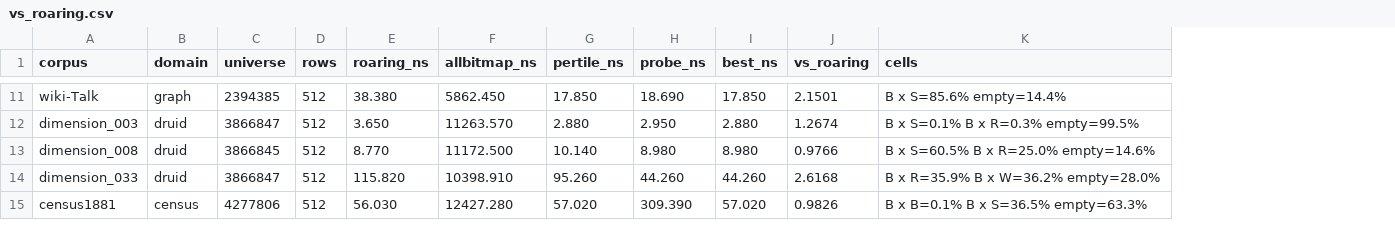
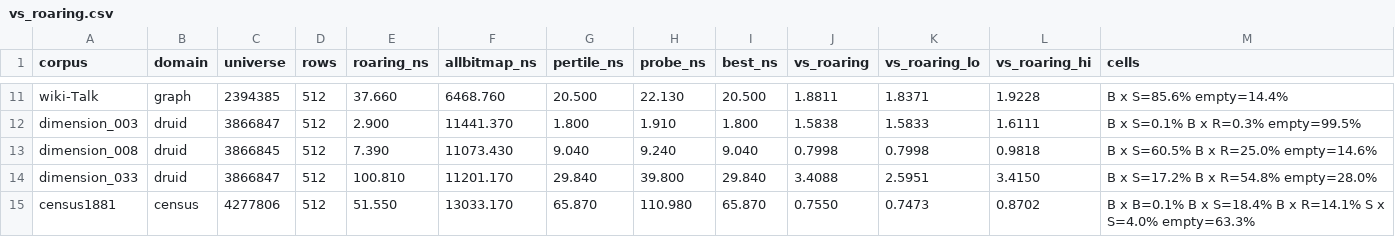
Before and after one commit to mklarqvist/StormBitmaps-internal, a CSV file: results/vs_roaring.csv, drawn as a sheet; only a part is shown, gaps mark what is left out; addresses are those after the commit; the diff covers the shown part only; the diff names each change by its address in the sheet, - before the commit and + after, or states it on an @@ line.

```diff
--- a/results/vs_roaring.csv
+++ b/results/vs_roaring.csv
+column K (vs_roaring_lo), rows 11-15: 1.8371 | 1.5833 | 0.7998 | 2.5951 | 0.7473
+column L (vs_roaring_hi), rows 11-15: 1.9228 | 1.6111 | 0.9818 | 3.4150 | 0.8702
-E11 (roaring_ns): 38.380
+E11 (roaring_ns): 37.660
-F11 (allbitmap_ns): 5862.450
+F11 (allbitmap_ns): 6468.760
-G11 (pertile_ns): 17.850
+G11 (pertile_ns): 20.500
-H11 (probe_ns): 18.690
+H11 (probe_ns): 22.130
-I11 (best_ns): 17.850
+I11 (best_ns): 20.500
-J11 (vs_roaring): 2.1501
+J11 (vs_roaring): 1.8811
-E12 (roaring_ns): 3.650
+E12 (roaring_ns): 2.900
-F12 (allbitmap_ns): 11263.570
+F12 (allbitmap_ns): 11441.370
-G12 (pertile_ns): 2.880
+G12 (pertile_ns): 1.800
-H12 (probe_ns): 2.950
+H12 (probe_ns): 1.910
-I12 (best_ns): 2.880
+I12 (best_ns): 1.800
-J12 (vs_roaring): 1.2674
+J12 (vs_roaring): 1.5838
-E13 (roaring_ns): 8.770
+E13 (roaring_ns): 7.390
-F13 (allbitmap_ns): 11172.500
+F13 (allbitmap_ns): 11073.430
-G13 (pertile_ns): 10.140
+G13 (pertile_ns): 9.040
-H13 (probe_ns): 8.980
+H13 (probe_ns): 9.240
-I13 (best_ns): 8.980
+I13 (best_ns): 9.040
-J13 (vs_roaring): 0.9766
+J13 (vs_roaring): 0.7998
-E14 (roaring_ns): 115.820
+E14 (roaring_ns): 100.810
-F14 (allbitmap_ns): 10398.910
+F14 (allbitmap_ns): 11201.170
-G14 (pertile_ns): 95.260
+G14 (pertile_ns): 29.840
-H14 (probe_ns): 44.260
+H14 (probe_ns): 39.800
-I14 (best_ns): 44.260
+I14 (best_ns): 29.840
-J14 (vs_roaring): 2.6168
+J14 (vs_roaring): 3.4088
-M14 (cells): B x R=35.9% B x W=36.2% empty=28.0%
+M14 (cells): B x S=17.2% B x R=54.8% empty=28.0%
-E15 (roaring_ns): 56.030
+E15 (roaring_ns): 51.550
-F15 (allbitmap_ns): 12427.280
+F15 (allbitmap_ns): 13033.170
-G15 (pertile_ns): 57.020
+G15 (pertile_ns): 65.870
-H15 (probe_ns): 309.390
+H15 (probe_ns): 110.980
-I15 (best_ns): 57.020
+I15 (best_ns): 65.870
-J15 (vs_roaring): 0.9826
+J15 (vs_roaring): 0.7550
-M15 (cells): …B x S=36.5% empty=63.3%
+M15 (cells): …B x S=18.4% B x R=14.1% S x S=4.0% empty=63.3%
```
Also changed, not shown: 117 edited cells elsewhere in this file, 6 other files.
